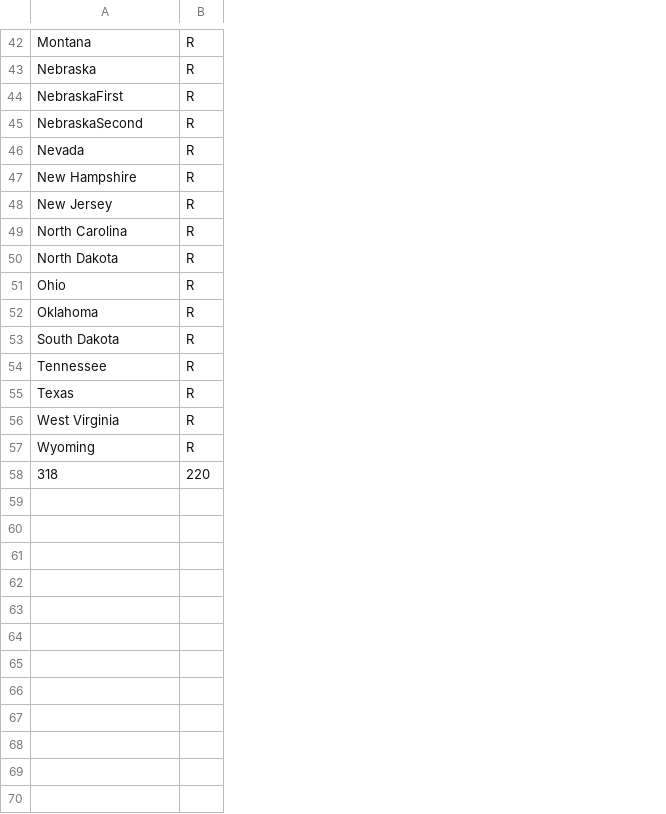
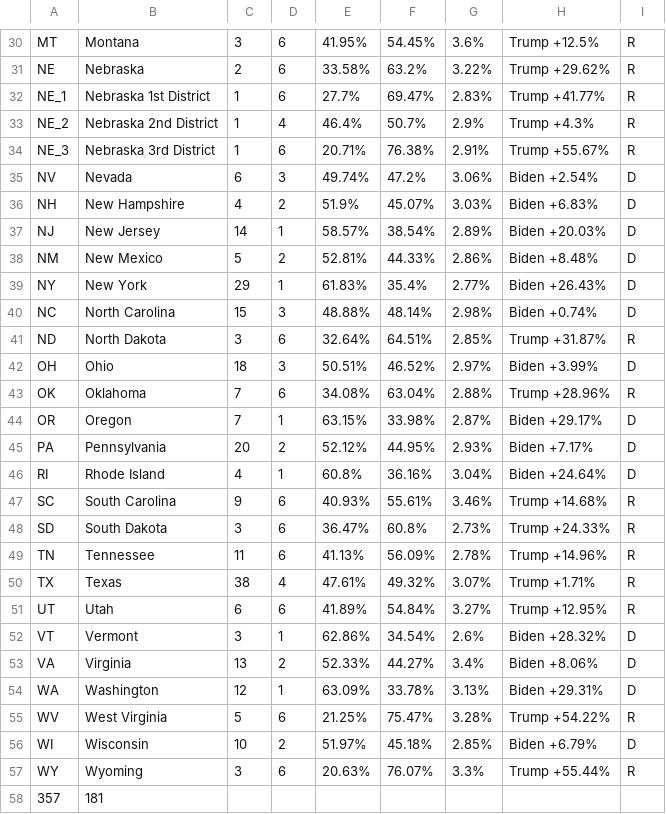
Before and after one commit to apologeticaly/election_model, a CSV file: results.csv, drawn as a sheet; only a part is shown, gaps mark what is left out; removed rows and columns are numbered as before the commit, all else as after; the diff covers the shown part only; the diff names each change by its address in the sheet, - before the commit and + after, or states it on an @@ line.

```diff
--- a/results.csv
+++ b/results.csv
+column A, rows 30-33: MT | NE | NE_1 | NE_2; rows 35-37: NV | NH | NJ; rows 40-43: NC | ND | OH | OK; rows 48-50: SD | TN | TX; row 55: WV; row 57: WY
+column C, rows 30-33: 3 | 2 | 1 | 1; rows 35-37: 6 | 4 | 14; rows 40-43: 15 | 3 | 18 | 7; rows 48-50: 3 | 11 | 38; row 55: 5; row 57: 3
+column D, rows 30-33: 6 | 6 | 6 | 4; rows 35-37: 3 | 2 | 1; rows 40-43: 3 | 6 | 3 | 6; rows 48-50: 6 | 6 | 4; row 55: 6; row 57: 6
+column E, rows 30-33: 41.95% | 33.58% | 27.7% | 46.4%; rows 35-37: 49.74% | 51.9% | 58.57%; rows 40-43: 48.88% | 32.64% | 50.51% | 34.08%; rows 48-50: 36.47% | 41.13% | 47.61%; row 55: 21.25%; row 57: 20.63%
+column F, rows 30-33: 54.45% | 63.2% | 69.47% | 50.7%; rows 35-37: 47.2% | 45.07% | 38.54%; rows 40-43: 48.14% | 64.51% | 46.52% | 63.04%; rows 48-50: 60.8% | 56.09% | 49.32%; row 55: 75.47%; row 57: 76.07%
+column G, rows 30-33: 3.6% | 3.22% | 2.83% | 2.9%; rows 35-37: 3.06% | 3.03% | 2.89%; rows 40-43: 2.98% | 2.85% | 2.97% | 2.88%; rows 48-50: 2.73% | 2.78% | 3.07%; row 55: 3.28%; row 57: 3.3%
+column H, rows 30-33: Trump +12.5% | Trump +29.62% | Trump +41.77% | Trump +4.3%; rows 35-37: Biden +2.54% | Biden +6.83% | Biden +20.03%; rows 40-43: Biden +0.74% | Trump +31.87% | Biden +3.99% | Trump +28.96%; rows 48-50: Trump +24.33% | Trump +14.96% | Trump +1.71%; row 55: Trump +54.22%; row 57: Trump +55.44%
-B32: NebraskaFirst
+B32: Nebraska 1st District
-B33: NebraskaSecond
+B33: Nebraska 2nd District
+row 34: NE_3 | Nebraska 3rd District | 1 | 6 | 20.71% | 76.38% | 2.91% | Trump +55.67% | R
-I35:I37: R
+I35:I37: D
@@ row 18 moved to row 38: NM @@
@@ row 19 moved to row 39: NY @@
-I40: R
+I40: D
-I42: R
+I42: D
@@ row 20 moved to row 44: OR @@
@@ row 21 moved to row 45: PA @@
@@ row 22 moved to row 46: RI @@
+row 47: SC | South Carolina | 9 | 6 | 40.93% | 55.61% | 3.46% | Trump +14.68% | R
+row 51: UT | Utah | 6 | 6 | 41.89% | 54.84% | 3.27% | Trump +12.95% | R
@@ row 25 moved to row 52: VT @@
@@ row 26 moved to row 53: VA @@
@@ row 27 moved to row 54: WA @@
@@ row 28 moved to row 56: WI @@
-row 58: 318 | 220
+row 58: 357 | 181
```
Also changed, not shown: 4 added rows, 7 removed rows, 8 moved rows and 2 edited cells elsewhere in this file, 9 other files.
